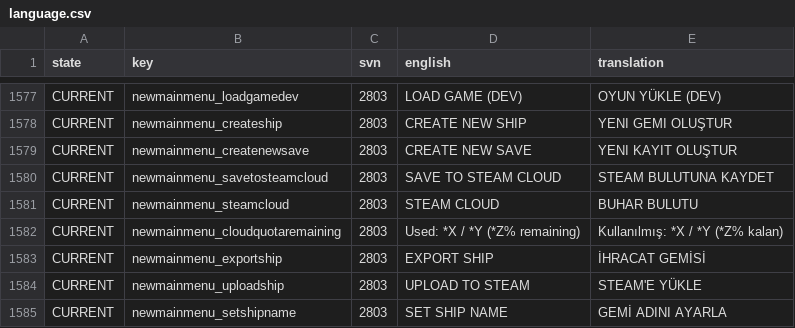
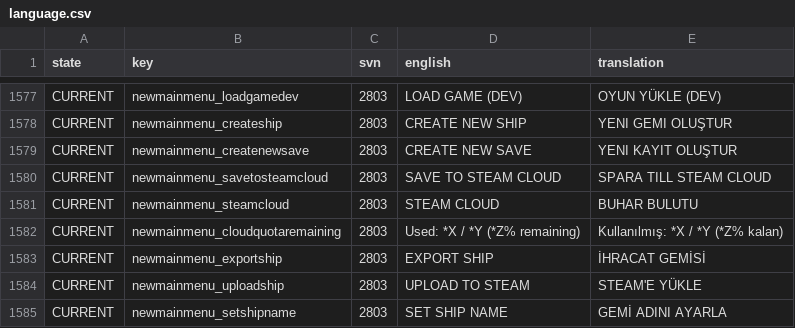
Before and after one commit to Totengeist/LastStarshipTranslations, a CSV file: latest/data/language/turkish/language.csv, drawn as a sheet; only a part is shown, gaps mark what is left out.

Commit message:
Update Turkish

```diff
--- a/latest/data/language/turkish/language.csv
+++ b/latest/data/language/turkish/language.csv
@@ -1579,3 +1579,3 @@ CURRENT,newmainmenu_createship,2803,CREATE NEW SHIP,YENI GEMI OLUŞTUR
 CURRENT,newmainmenu_createnewsave,2803,CREATE NEW SAVE,YENI KAYIT OLUŞTUR
-CURRENT,newmainmenu_savetosteamcloud,2803,SAVE TO STEAM CLOUD,STEAM BULUTUNA KAYDET
+CURRENT,newmainmenu_savetosteamcloud,2803,SAVE TO STEAM CLOUD,SPARA TILL STEAM CLOUD
 CURRENT,newmainmenu_steamcloud,2803,STEAM CLOUD,BUHAR BULUTU
```
